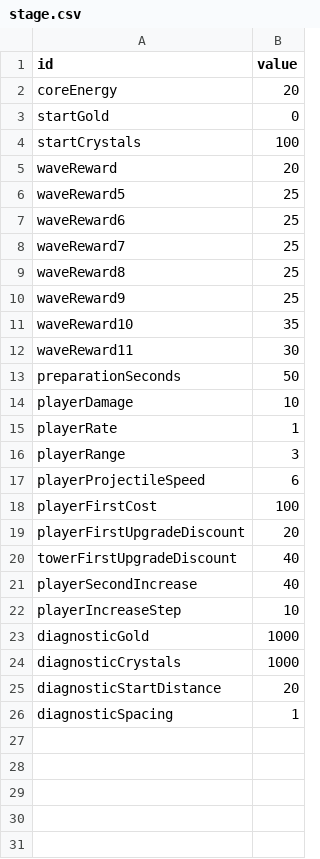
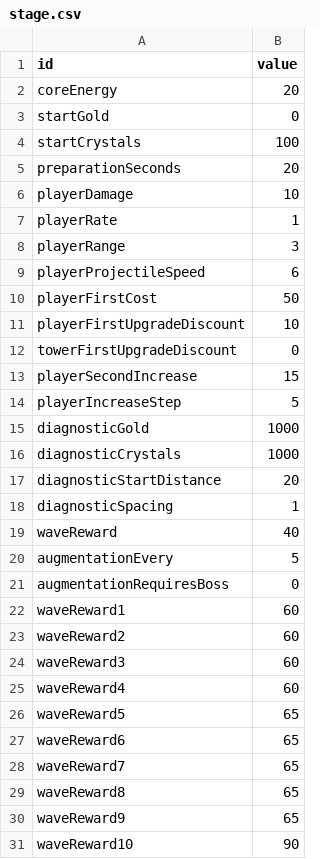
Before and after one commit to edcde74/Core-Guardian, a CSV file: Assets/Resources/CoreGuardian/stage.csv, drawn as a sheet; only a part is shown; the diff covers the shown part only.

Commit message:
Implement aggressive thirty-round balance experiment and five-round augmentations

```diff
--- a/Assets/Resources/CoreGuardian/stage.csv
+++ b/Assets/Resources/CoreGuardian/stage.csv
@@ -4,11 +4,3 @@ startGold,0
 startCrystals,100
-waveReward,20
-waveReward5,25
-waveReward6,25
-waveReward7,25
-waveReward8,25
-waveReward9,25
-waveReward10,35
-waveReward11,30
-preparationSeconds,50
+preparationSeconds,20
 playerDamage,10
@@ -17,7 +9,7 @@ playerRange,3
 playerProjectileSpeed,6
-playerFirstCost,100
-playerFirstUpgradeDiscount,20
-towerFirstUpgradeDiscount,40
-playerSecondIncrease,40
-playerIncreaseStep,10
+playerFirstCost,50
+playerFirstUpgradeDiscount,10
+towerFirstUpgradeDiscount,0
+playerSecondIncrease,15
+playerIncreaseStep,5
 diagnosticGold,1000
@@ -26 +18,14 @@ diagnosticStartDistance,20
 diagnosticSpacing,1
+waveReward,40
+augmentationEvery,5
+augmentationRequiresBoss,0
+waveReward1,60
+waveReward2,60
+waveReward3,60
+waveReward4,60
+waveReward5,65
+waveReward6,65
+waveReward7,65
+waveReward8,65
+waveReward9,65
+waveReward10,90
```
Also changed, not shown: 20 added rows elsewhere in this file, Assets/Resources/CoreGuardian/upgrades.csv, 53 other files.
